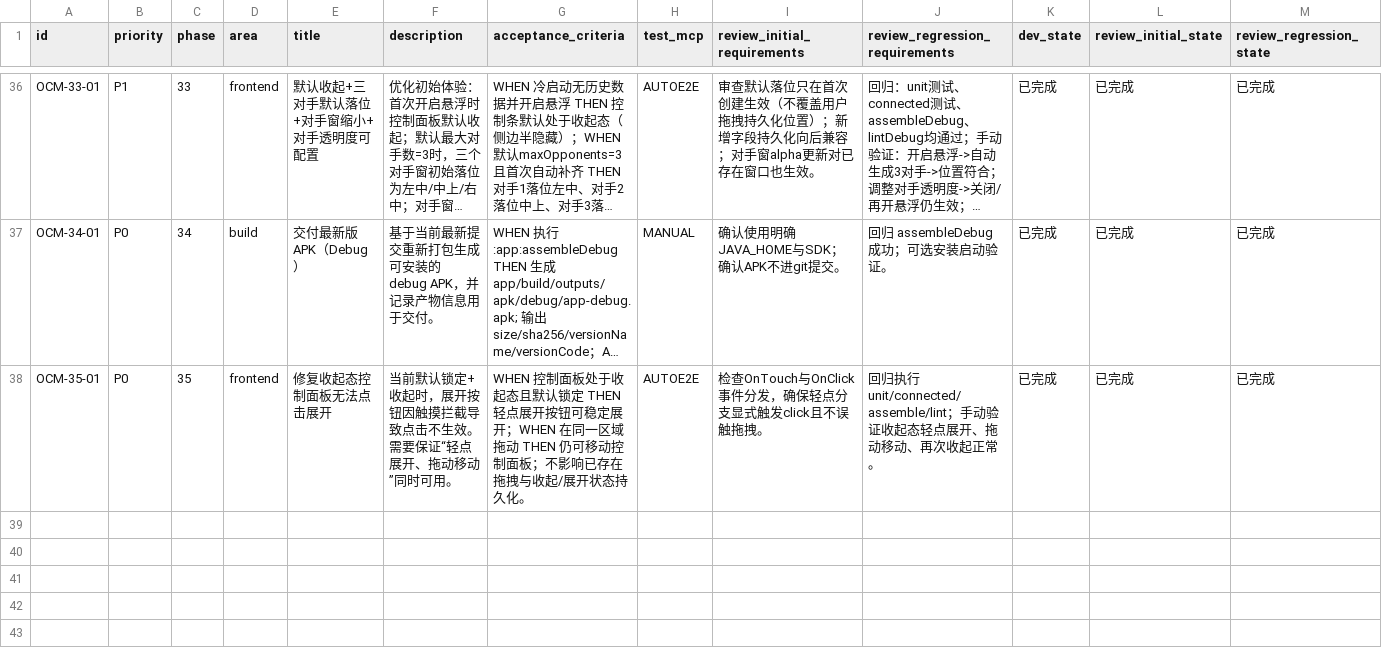
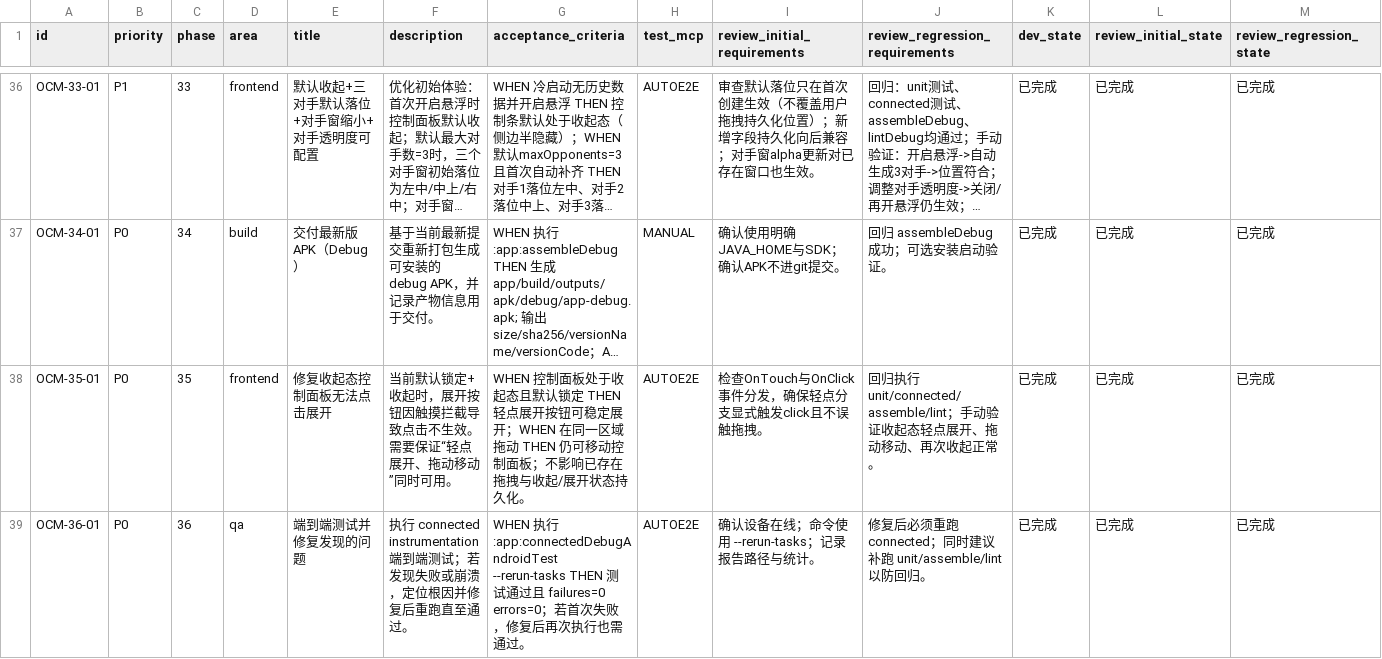
Before and after one commit to Kyou12138/uno-assistant, a CSV file: issues/2026-02-15_16-57-53-overlay-color-marker.csv, drawn as a sheet; only a part is shown, gaps mark what is left out; long unchanged cells end in …; rows hold the shown columns only; the diff names each change by its address in the sheet, - before the commit and + after, or states it on an @@ line.

Commit message:
[OCM-36-01] 端到端测试通过（无失败无需修复）

```diff
--- a/issues/2026-02-15_16-57-53-overlay-color-marker.csv
+++ b/issues/2026-02-15_16-57-53-overlay-color-marker.csv
+row 39: OCM-36-01 | P0 | 36 | qa | 端到端测试并修复发现的问题 | 执行 connected instrumentation 端到端测试；若发现失败或崩溃，定位根因并修复后重跑直至通过。 | WHEN 执行 :app:connectedDebugAndroidTest --rerun-tasks THEN 测试通过且 failures=0 errors=0；若首次失败，修复后再次执行也需通过。 | AUTOE2E | 确认设备在线；命令使用 --rerun-tasks；记录报告路径与统计。 | 修复后必须重跑 connected；同时建议补跑 unit/assemble/lint 以防回归。 | 已完成 | 已完成 | 已完成
```
